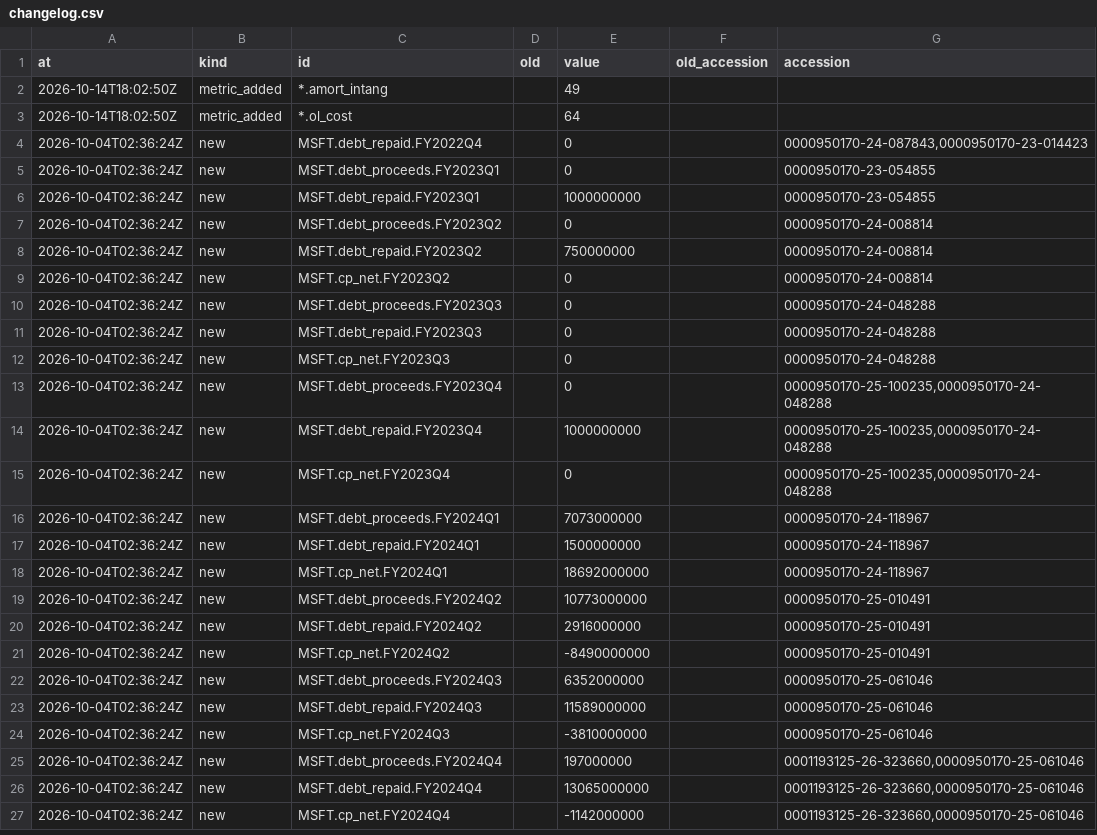
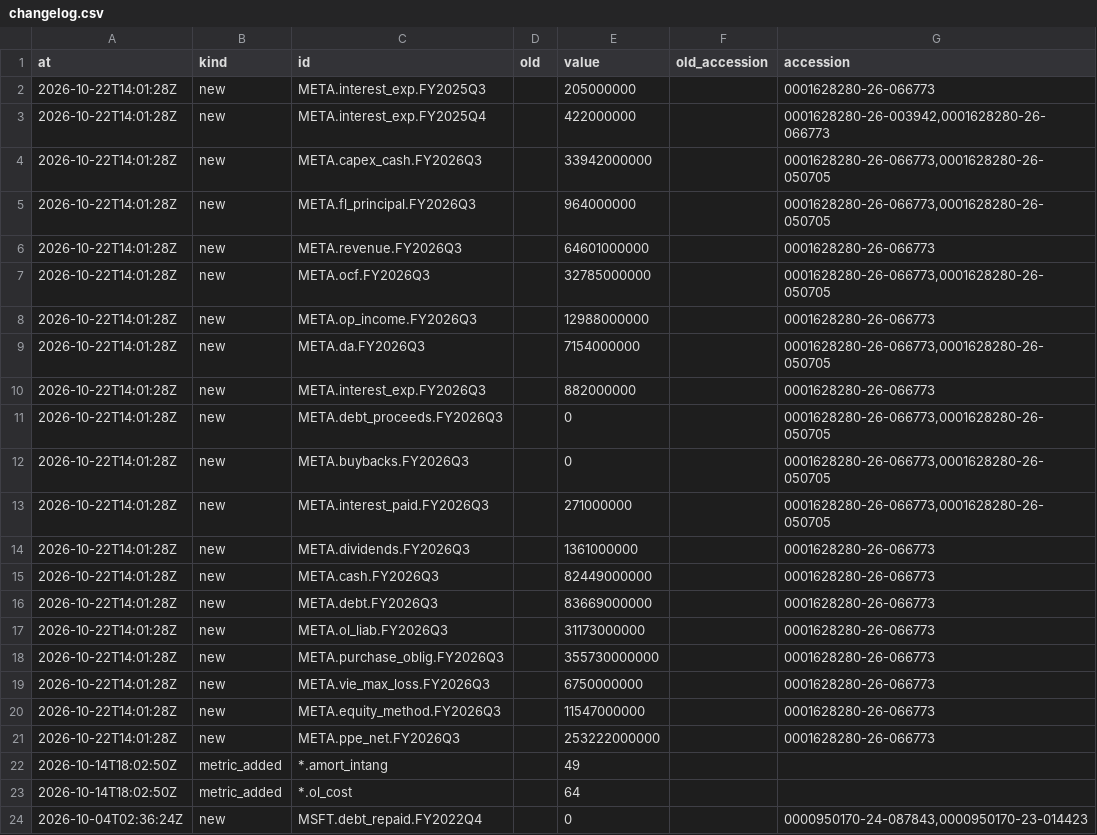
Before and after one commit to marthavshelton-sys/fnam-debt-monitor, a CSV file: site/hiperescaladores/csv/changelog.csv, drawn as a sheet; only a part is shown; the shorter side is filled out with more unchanged rows; the diff names each change by its address in the sheet, - before the commit and + after, or states it on an @@ line.

```diff
--- a/site/hiperescaladores/csv/changelog.csv
+++ b/site/hiperescaladores/csv/changelog.csv
+row 2: 2026-10-22T14:01:28Z | new | META.interest_exp.FY2025Q3 |  | 205000000 |  | 0001628280-26-066773
+row 3: 2026-10-22T14:01:28Z | new | META.interest_exp.FY2025Q4 |  | 422000000 |  | 0001628280-26-003942,0001628280-26-066773
+row 4: 2026-10-22T14:01:28Z | new | META.capex_cash.FY2026Q3 |  | 33942000000 |  | 0001628280-26-066773,0001628280-26-050705
+row 5: 2026-10-22T14:01:28Z | new | META.fl_principal.FY2026Q3 |  | 964000000 |  | 0001628280-26-066773,0001628280-26-050705
+row 6: 2026-10-22T14:01:28Z | new | META.revenue.FY2026Q3 |  | 64601000000 |  | 0001628280-26-066773
+row 7: 2026-10-22T14:01:28Z | new | META.ocf.FY2026Q3 |  | 32785000000 |  | 0001628280-26-066773,0001628280-26-050705
+row 8: 2026-10-22T14:01:28Z | new | META.op_income.FY2026Q3 |  | 12988000000 |  | 0001628280-26-066773
+row 9: 2026-10-22T14:01:28Z | new | META.da.FY2026Q3 |  | 7154000000 |  | 0001628280-26-066773,0001628280-26-050705
+row 10: 2026-10-22T14:01:28Z | new | META.interest_exp.FY2026Q3 |  | 882000000 |  | 0001628280-26-066773
+row 11: 2026-10-22T14:01:28Z | new | META.debt_proceeds.FY2026Q3 |  | 0 |  | 0001628280-26-066773,0001628280-26-050705
+row 12: 2026-10-22T14:01:28Z | new | META.buybacks.FY2026Q3 |  | 0 |  | 0001628280-26-066773,0001628280-26-050705
+row 13: 2026-10-22T14:01:28Z | new | META.interest_paid.FY2026Q3 |  | 271000000 |  | 0001628280-26-066773,0001628280-26-050705
+row 14: 2026-10-22T14:01:28Z | new | META.dividends.FY2026Q3 |  | 1361000000 |  | 0001628280-26-066773
+row 15: 2026-10-22T14:01:28Z | new | META.cash.FY2026Q3 |  | 82449000000 |  | 0001628280-26-066773
+row 16: 2026-10-22T14:01:28Z | new | META.debt.FY2026Q3 |  | 83669000000 |  | 0001628280-26-066773
+row 17: 2026-10-22T14:01:28Z | new | META.ol_liab.FY2026Q3 |  | 31173000000 |  | 0001628280-26-066773
+row 18: 2026-10-22T14:01:28Z | new | META.purchase_oblig.FY2026Q3 |  | 355730000000 |  | 0001628280-26-066773
+row 19: 2026-10-22T14:01:28Z | new | META.vie_max_loss.FY2026Q3 |  | 6750000000 |  | 0001628280-26-066773
+row 20: 2026-10-22T14:01:28Z | new | META.equity_method.FY2026Q3 |  | 11547000000 |  | 0001628280-26-066773
+row 21: 2026-10-22T14:01:28Z | new | META.ppe_net.FY2026Q3 |  | 253222000000 |  | 0001628280-26-066773
```
Also changed, not shown: site/hiperescaladores/csv/balance-leverage-quarterly.csv, site/hiperescaladores/csv/capex-financing-quarterly.csv, 26 other files.
